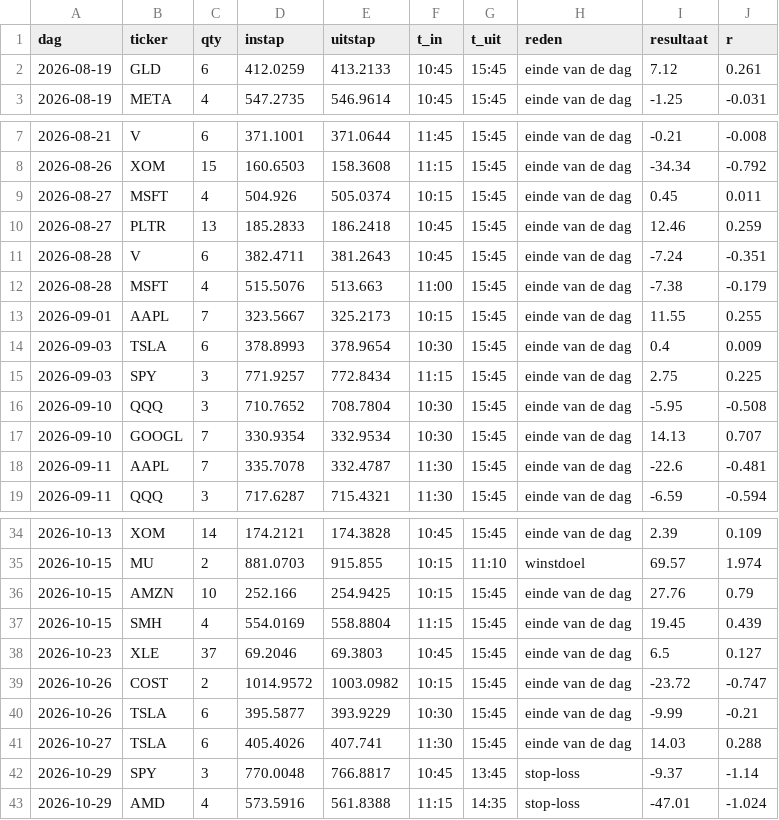
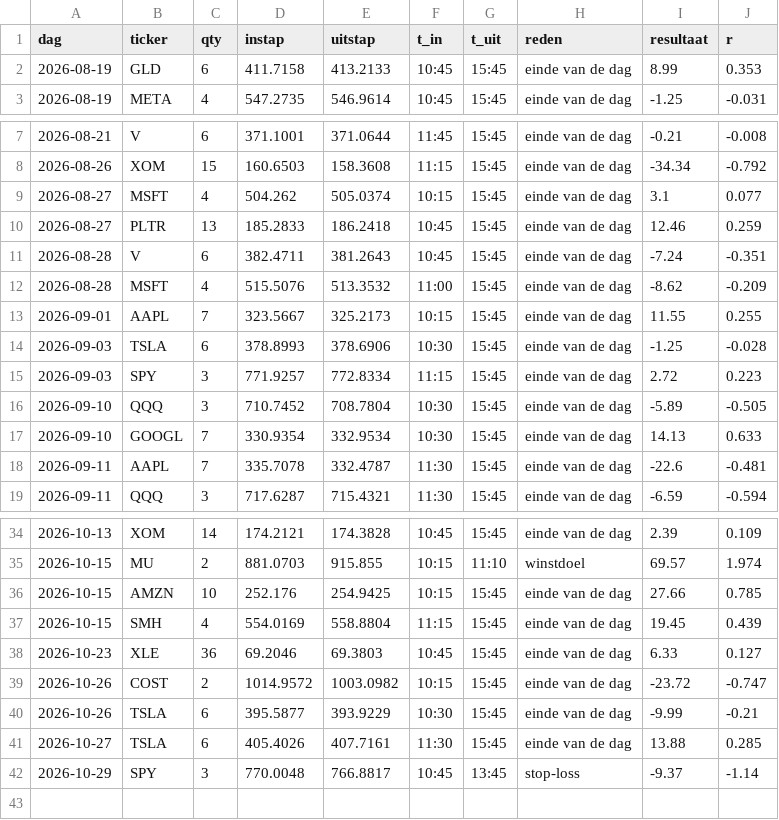
Before and after one commit to Sewpersonic/trend-agent, a CSV file: backtest/daytrade/trades.csv, drawn as a sheet; only a part is shown, gaps mark what is left out; the diff covers the shown part only.

```diff
--- a/backtest/daytrade/trades.csv
+++ b/backtest/daytrade/trades.csv
@@ -1,3 +1,3 @@
 dag,ticker,qty,instap,uitstap,t_in,t_uit,reden,resultaat,r
-2026-08-19,GLD,6,412.0259,413.2133,10:45,15:45,einde van de dag,7.12,0.261
+2026-08-19,GLD,6,411.7158,413.2133,10:45,15:45,einde van de dag,8.99,0.353
 2026-08-19,META,4,547.2735,546.9614,10:45,15:45,einde van de dag,-1.25,-0.031
@@ -8,11 +8,11 @@ dag,ticker,qty,instap,uitstap,t_in,t_uit,reden,resultaat,r
 2026-08-26,XOM,15,160.6503,158.3608,11:15,15:45,einde van de dag,-34.34,-0.792
-2026-08-27,MSFT,4,504.926,505.0374,10:15,15:45,einde van de dag,0.45,0.011
+2026-08-27,MSFT,4,504.262,505.0374,10:15,15:45,einde van de dag,3.1,0.077
 2026-08-27,PLTR,13,185.2833,186.2418,10:45,15:45,einde van de dag,12.46,0.259
 2026-08-28,V,6,382.4711,381.2643,10:45,15:45,einde van de dag,-7.24,-0.351
-2026-08-28,MSFT,4,515.5076,513.663,11:00,15:45,einde van de dag,-7.38,-0.179
+2026-08-28,MSFT,4,515.5076,513.3532,11:00,15:45,einde van de dag,-8.62,-0.209
 2026-09-01,AAPL,7,323.5667,325.2173,10:15,15:45,einde van de dag,11.55,0.255
-2026-09-03,TSLA,6,378.8993,378.9654,10:30,15:45,einde van de dag,0.4,0.009
-2026-09-03,SPY,3,771.9257,772.8434,11:15,15:45,einde van de dag,2.75,0.225
-2026-09-10,QQQ,3,710.7652,708.7804,10:30,15:45,einde van de dag,-5.95,-0.508
-2026-09-10,GOOGL,7,330.9354,332.9534,10:30,15:45,einde van de dag,14.13,0.707
+2026-09-03,TSLA,6,378.8993,378.6906,10:30,15:45,einde van de dag,-1.25,-0.028
+2026-09-03,SPY,3,771.9257,772.8334,11:15,15:45,einde van de dag,2.72,0.223
+2026-09-10,QQQ,3,710.7452,708.7804,10:30,15:45,einde van de dag,-5.89,-0.505
+2026-09-10,GOOGL,7,330.9354,332.9534,10:30,15:45,einde van de dag,14.13,0.633
 2026-09-11,AAPL,7,335.7078,332.4787,11:30,15:45,einde van de dag,-22.6,-0.481
@@ -35,9 +35,8 @@ dag,ticker,qty,instap,uitstap,t_in,t_uit,reden,resultaat,r
 2026-10-15,MU,2,881.0703,915.855,10:15,11:10,winstdoel,69.57,1.974
-2026-10-15,AMZN,10,252.166,254.9425,10:15,15:45,einde van de dag,27.76,0.79
+2026-10-15,AMZN,10,252.176,254.9425,10:15,15:45,einde van de dag,27.66,0.785
 2026-10-15,SMH,4,554.0169,558.8804,11:15,15:45,einde van de dag,19.45,0.439
-2026-10-23,XLE,37,69.2046,69.3803,10:45,15:45,einde van de dag,6.5,0.127
+2026-10-23,XLE,36,69.2046,69.3803,10:45,15:45,einde van de dag,6.33,0.127
 2026-10-26,COST,2,1014.9572,1003.0982,10:15,15:45,einde van de dag,-23.72,-0.747
 2026-10-26,TSLA,6,395.5877,393.9229,10:30,15:45,einde van de dag,-9.99,-0.21
-2026-10-27,TSLA,6,405.4026,407.741,11:30,15:45,einde van de dag,14.03,0.288
+2026-10-27,TSLA,6,405.4026,407.7161,11:30,15:45,einde van de dag,13.88,0.285
 2026-10-29,SPY,3,770.0048,766.8817,10:45,13:45,stop-loss,-9.37,-1.14
-2026-10-29,AMD,4,573.5916,561.8388,11:15,14:35,stop-loss,-47.01,-1.024
```
Also changed, not shown: 8 edited cells elsewhere in this file, 18 other files.
